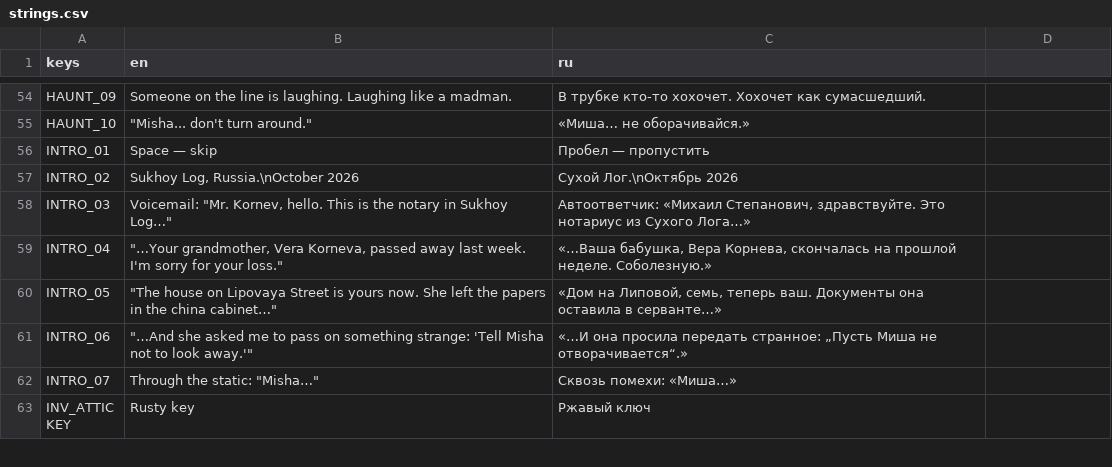
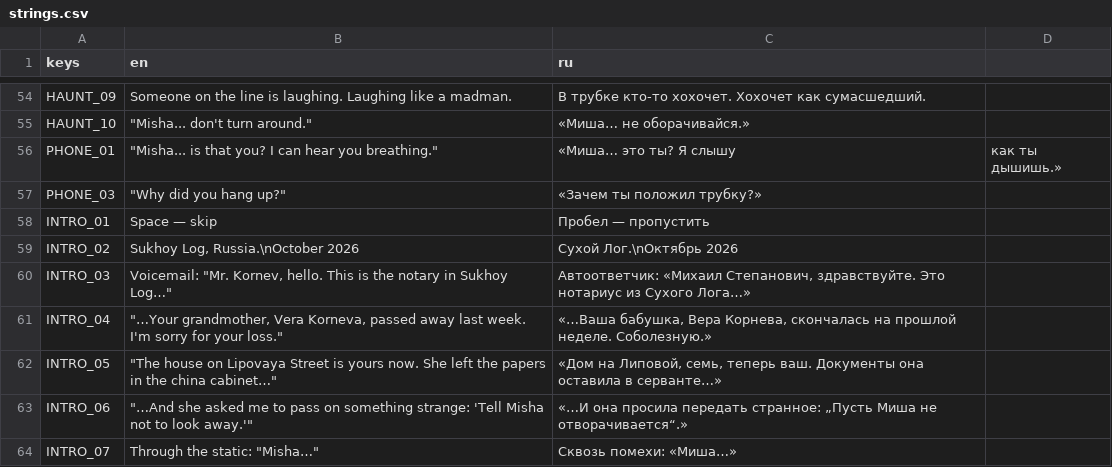
Before and after one commit to Lavarenka/don-t_look_away, a CSV file: lang/strings.csv, drawn as a sheet; only a part is shown, gaps mark what is left out; the shorter side is filled out with more unchanged rows; the diff names each change by its address in the sheet, - before the commit and + after, or states it on an @@ line.

```diff
--- a/lang/strings.csv
+++ b/lang/strings.csv
+row 56: PHONE_01 | "Misha... is that you? I can hear you breathing." | «Миша… это ты? Я слышу | как ты дышишь.»
+row 57: PHONE_03 | "Why did you hang up?" | «Зачем ты положил трубку?»
```
Also changed, not shown: 7 other files.
